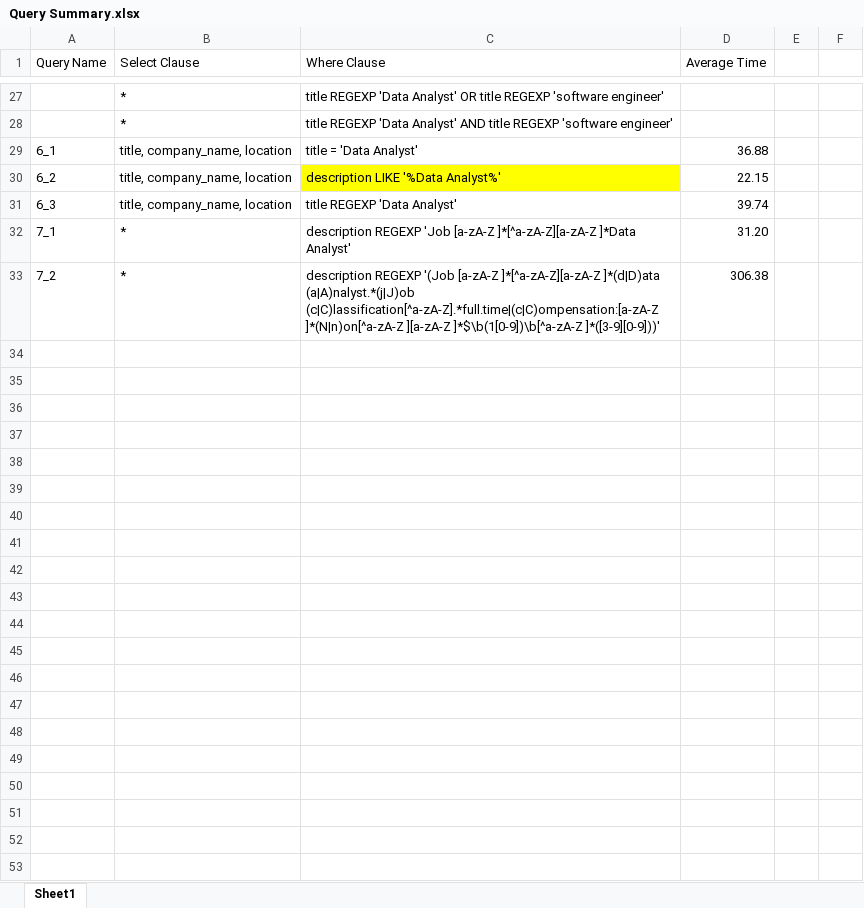
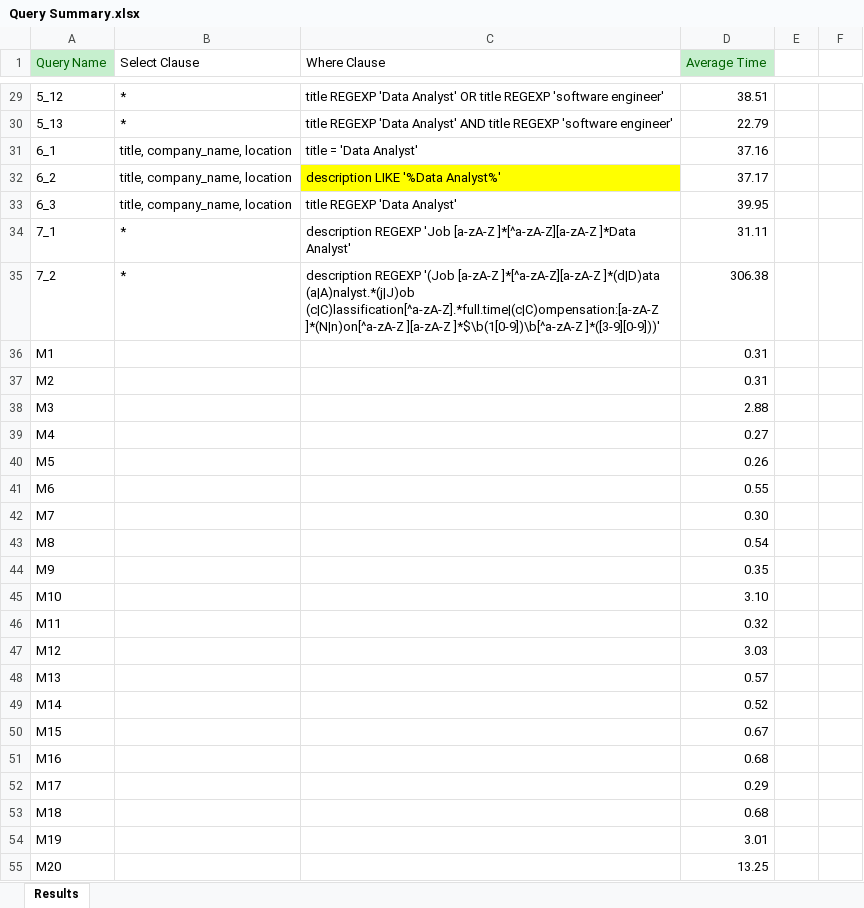
Before and after one commit to AroubHalawani/DATS-6102-Group-3, an Excel workbook: Query Summary.xlsx, sheet Results, drawn as a sheet; only a part is shown, gaps mark what is left out; values as stored, in another font and other column widths than the file's, no borders; table styles not drawn; addresses are those after the commit; the diff covers the shown part only; the diff names each change by its address in the sheet, - before the commit and + after, or states it on an @@ line.

Commit message:
Query Summary Update

```diff
--- a/Query Summary.xlsx (sheet Results)
+++ b/Query Summary.xlsx (sheet Results)
-sheet tab: Sheet1
+sheet tab: Results
@@ A1 fill: none → #C6EFCE, text colour: black → #006100 @@
@@ D1 fill: none → #C6EFCE, text colour: black → #006100 @@
-A29 (Query Name): (empty)
+A29 (Query Name): 5_12
-D29 (Average Time): (empty)
+D29 (Average Time): 38.51
-A30 (Query Name): (empty)
+A30 (Query Name): 5_13
-D30 (Average Time): (empty)
+D30 (Average Time): 22.79
-D31 (Average Time): 36.88
+D31 (Average Time): 37.16
-D32 (Average Time): 22.15
+D32 (Average Time): 37.17
-D33 (Average Time): 39.74
+D33 (Average Time): 39.95
-D34 (Average Time): 31.20
+D34 (Average Time): 31.11
+row 36: M1 |  |  | 0.31
+row 37: M2 |  |  | 0.31
+row 38: M3 |  |  | 2.88
+row 39: M4 |  |  | 0.27
+row 40: M5 |  |  | 0.26
+row 41: M6 |  |  | 0.55
+row 42: M7 |  |  | 0.30
+row 43: M8 |  |  | 0.54
+row 44: M9 |  |  | 0.35
+row 45: M10 |  |  | 3.10
+row 46: M11 |  |  | 0.32
+row 47: M12 |  |  | 3.03
+row 48: M13 |  |  | 0.57
+row 49: M14 |  |  | 0.52
+row 50: M15 |  |  | 0.67
+row 51: M16 |  |  | 0.68
+row 52: M17 |  |  | 0.29
+row 53: M18 |  |  | 0.68
+row 54: M19 |  |  | 3.01
+row 55: M20 |  |  | 13.25
```
Also changed, not shown: 2 added rows and 24 edited cells elsewhere in this sheet, output_datacleaning/Final_data_after_datacleaning.xlsx.
